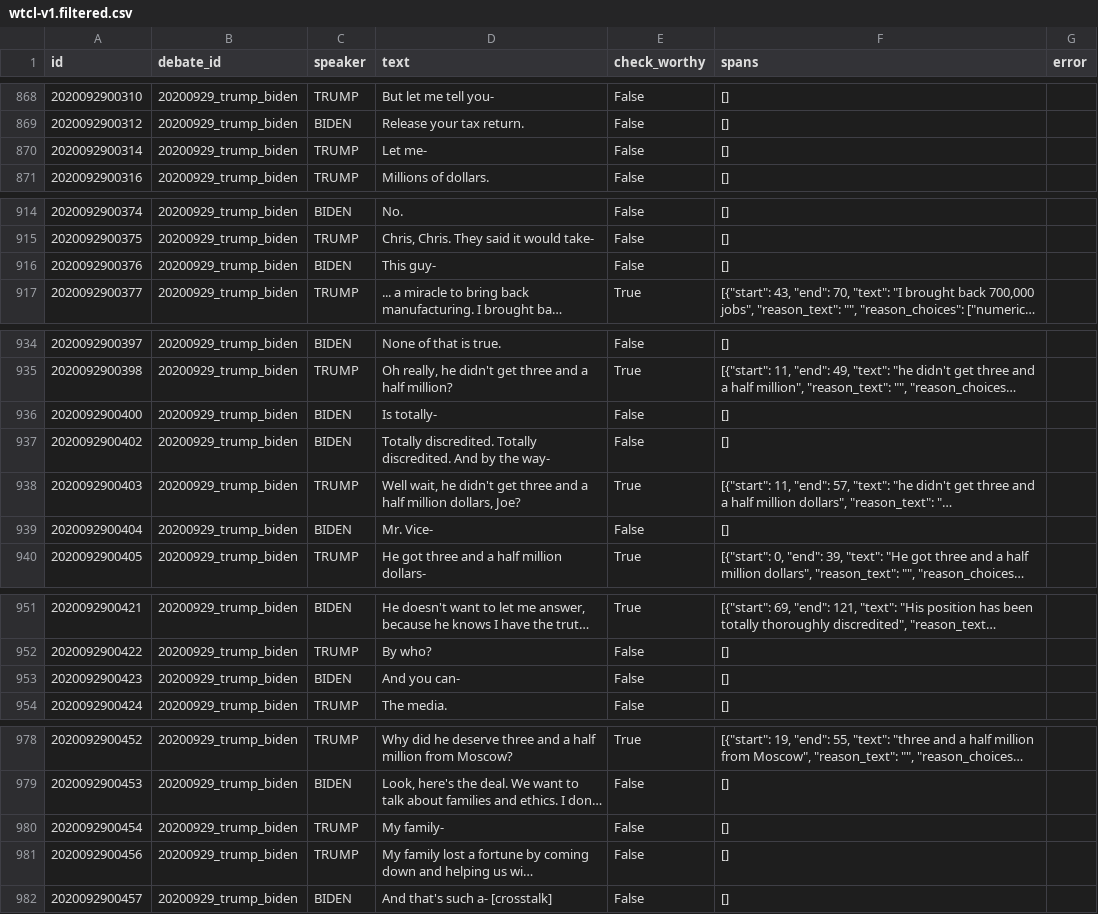
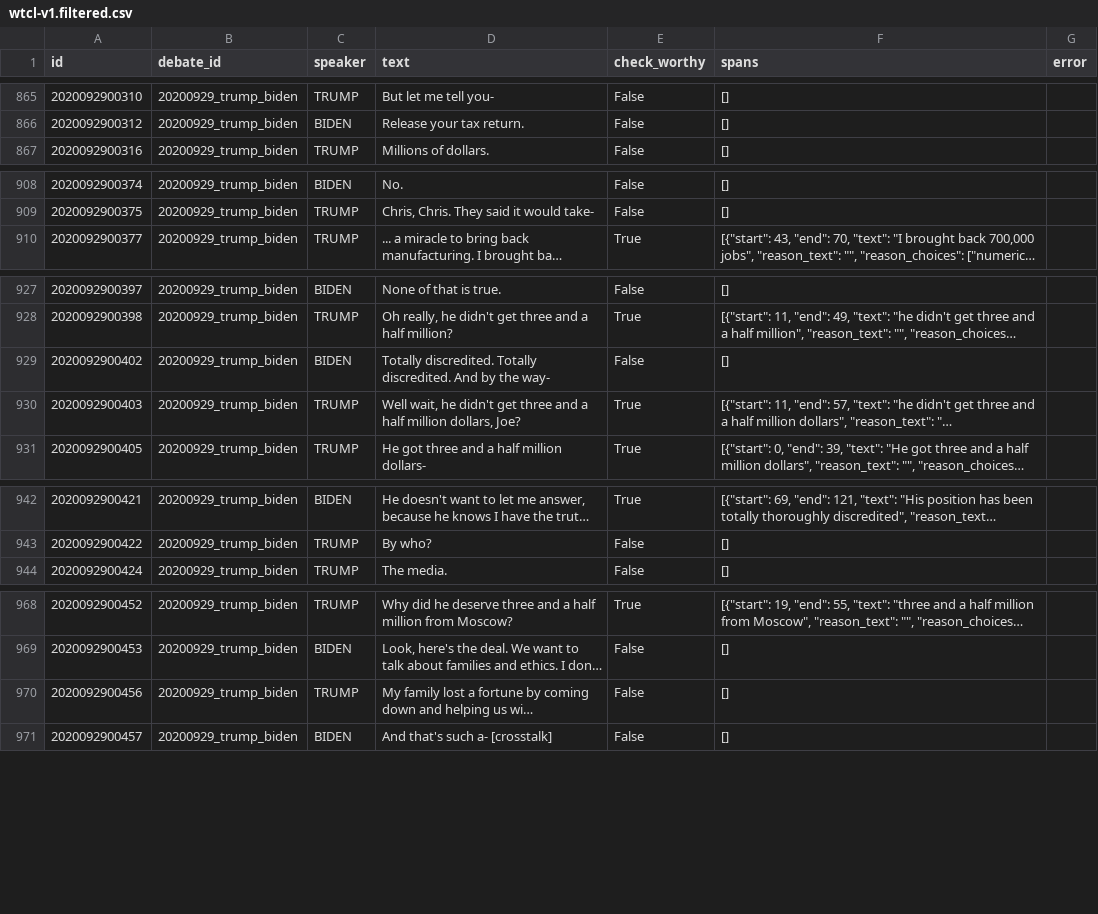
Before and after one commit to rodrigodias4/wtcl, a CSV file: labelstudio/exports/wtcl-v1.filtered.csv, drawn as a sheet; only a part is shown, gaps mark what is left out; long unchanged cells end in …; the diff covers the shown part only; the diff names each change by its address in the sheet, - before the commit and + after, or states it on an @@ line.

```diff
--- a/labelstudio/exports/wtcl-v1.filtered.csv
+++ b/labelstudio/exports/wtcl-v1.filtered.csv
-row 870: 2020092900314 | 20200929_trump_biden | TRUMP | Let me- | False | []
-row 916: 2020092900376 | 20200929_trump_biden | BIDEN | This guy- | False | []
-row 936: 2020092900400 | 20200929_trump_biden | BIDEN | Is totally- | False | []
-row 939: 2020092900404 | 20200929_trump_biden | BIDEN | Mr. Vice- | False | []
-row 953: 2020092900423 | 20200929_trump_biden | BIDEN | And you can- | False | []
-row 980: 2020092900454 | 20200929_trump_biden | TRUMP | My family- | False | []
```
Also changed, not shown: 13 removed rows elsewhere in this file, 4 other files.
